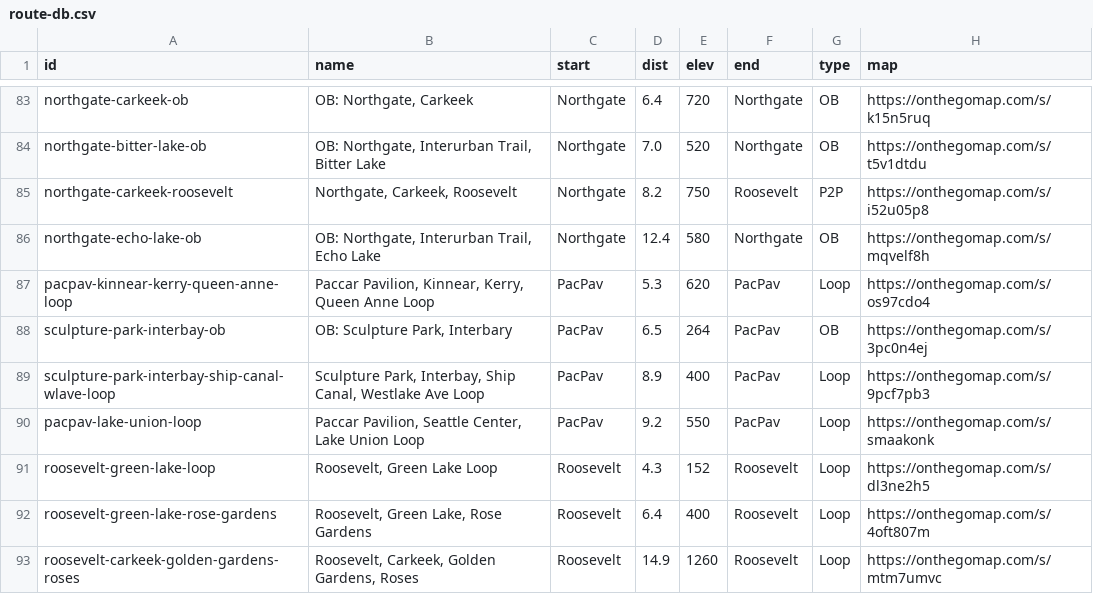
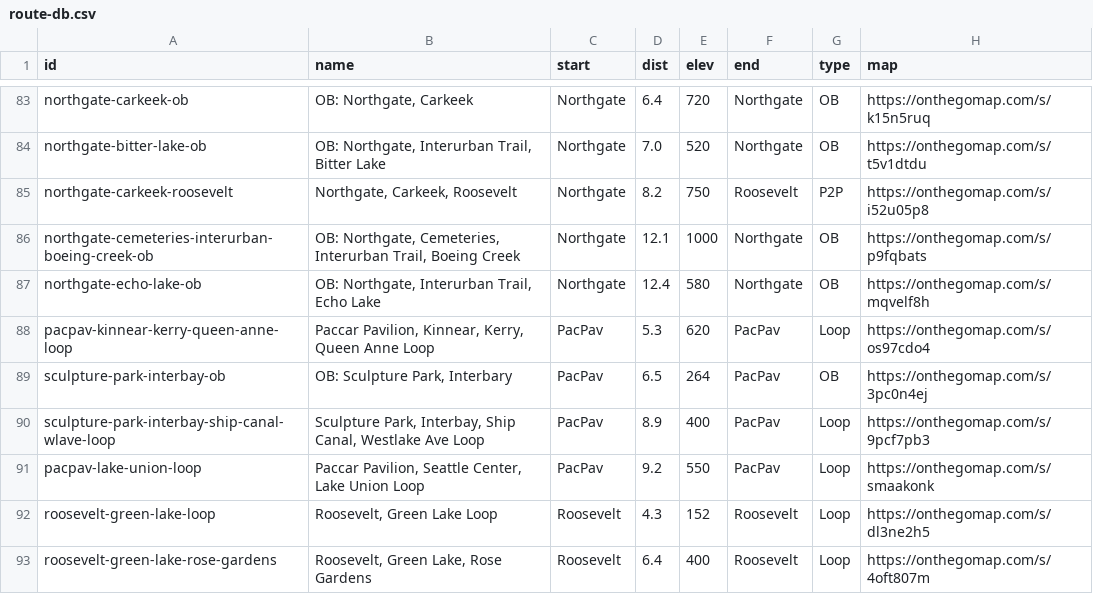
Before and after one commit to raceconditionrunning/raceconditionrunning.github.io, a CSV file: _data/route-db.csv, drawn as a sheet; only a part is shown, gaps mark what is left out; the shorter side is filled out with more unchanged rows.

Commit message:
port northgate-shoreline-beach to route db

```diff
--- a/_data/route-db.csv
+++ b/_data/route-db.csv
@@ -85,2 +85,3 @@
 "northgate-carkeek-roosevelt","Northgate, Carkeek, Roosevelt","Northgate","8.2","750","Roosevelt","P2P","https://onthegomap.com/s/i52u05p8"
+"northgate-cemeteries-interurban-boeing-creek-ob","OB: Northgate, Cemeteries, Interurban Trail, Boeing Creek","Northgate","12.1","1000","Northgate","OB","https://onthegomap.com/s/p9fqbats"
 "northgate-echo-lake-ob","OB: Northgate, Interurban Trail, Echo Lake","Northgate","12.4","580","Northgate","OB","https://onthegomap.com/s/mqvelf8h"
```
Also changed, not shown: 3 other files.
